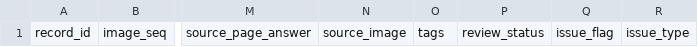
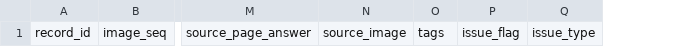
Before and after one commit to ToadRoid/gyosei_tracker, a CSV file: data/qa_draft_format.csv, drawn as a sheet; only a part is shown, gaps mark what is left out; the diff names each change by its address in the sheet, - before the commit and + after, or states it on an @@ line.

```diff
--- a/data/qa_draft_format.csv
+++ b/data/qa_draft_format.csv
-column P, row 1: review_status
```
Also changed, not shown: data/qa_draft.csv.
